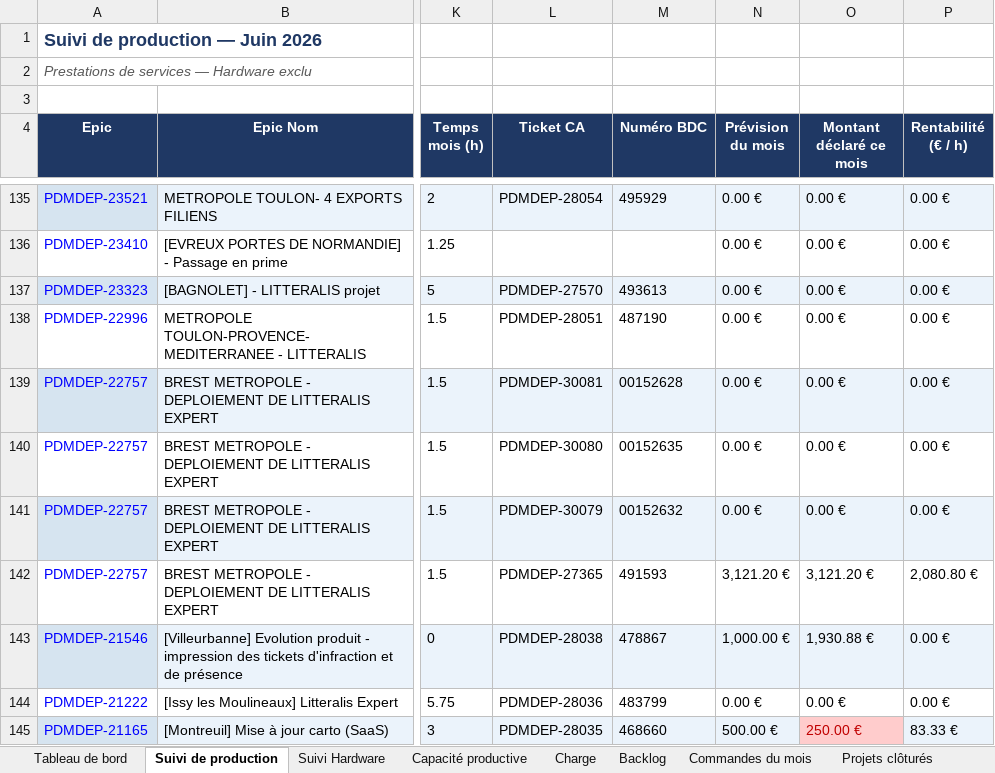
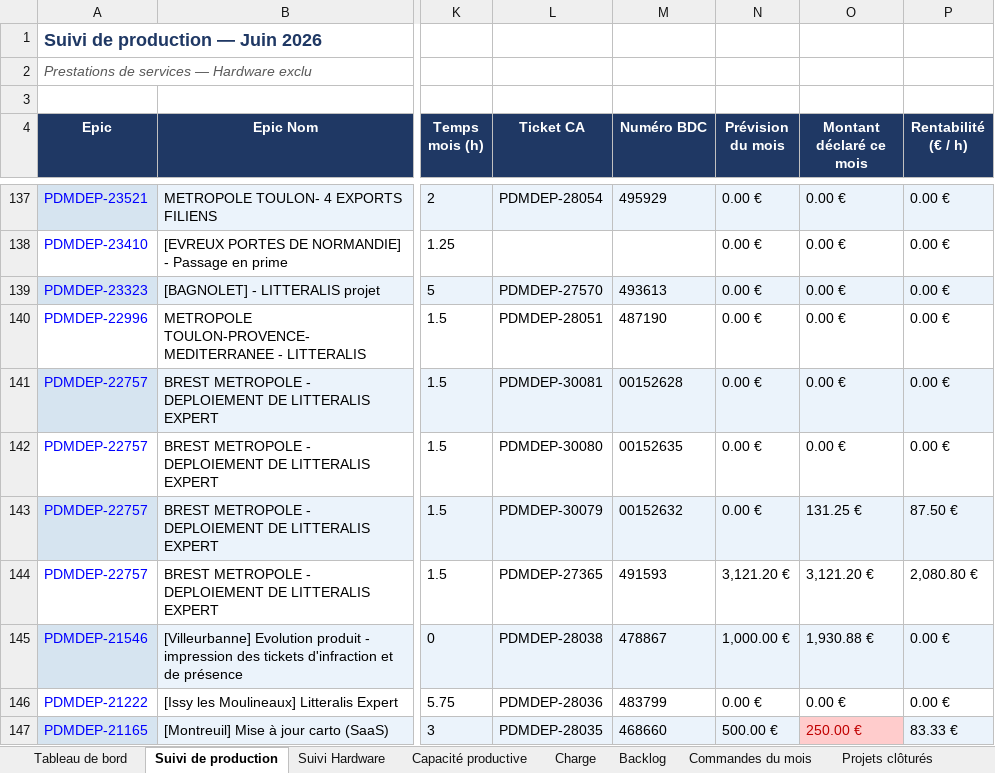
Before and after one commit to MathildePanierDelivery/jira-export, an Excel workbook: jira_export_2026-06-30.xlsx, sheet Suivi de production, drawn as a sheet; only a part is shown, gaps mark what is left out; values as stored, in another font and other column widths than the file's, no borders; addresses are those after the commit; the diff covers the shown part only; the diff names each change by its address in the sheet, - before the commit and + after, or states it on an @@ line.

```diff
--- a/jira_export_2026-06-30.xlsx (sheet Suivi de production)
+++ b/jira_export_2026-06-30.xlsx (sheet Suivi de production)
-O143 (Montant déclaré ce mois): 0.00 €
+O143 (Montant déclaré ce mois): 131.25 €
-P143 (Rentabilité (€ / h)): 0.00 €
+P143 (Rentabilité (€ / h)): 87.50 €
```
Also changed, not shown: 2 added rows, 16 edited cells and cell formats elsewhere in this sheet, sheet Commandes du mois, sheet Tableau de bord, sheet Backlog, sheet Charge, _historique.xlsx, 5 other files.
